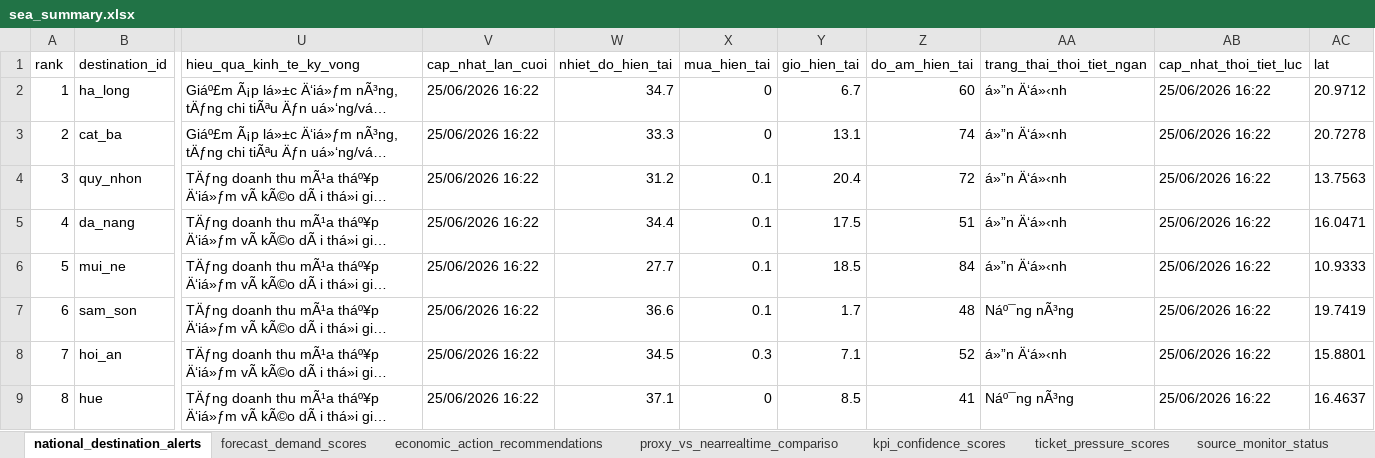
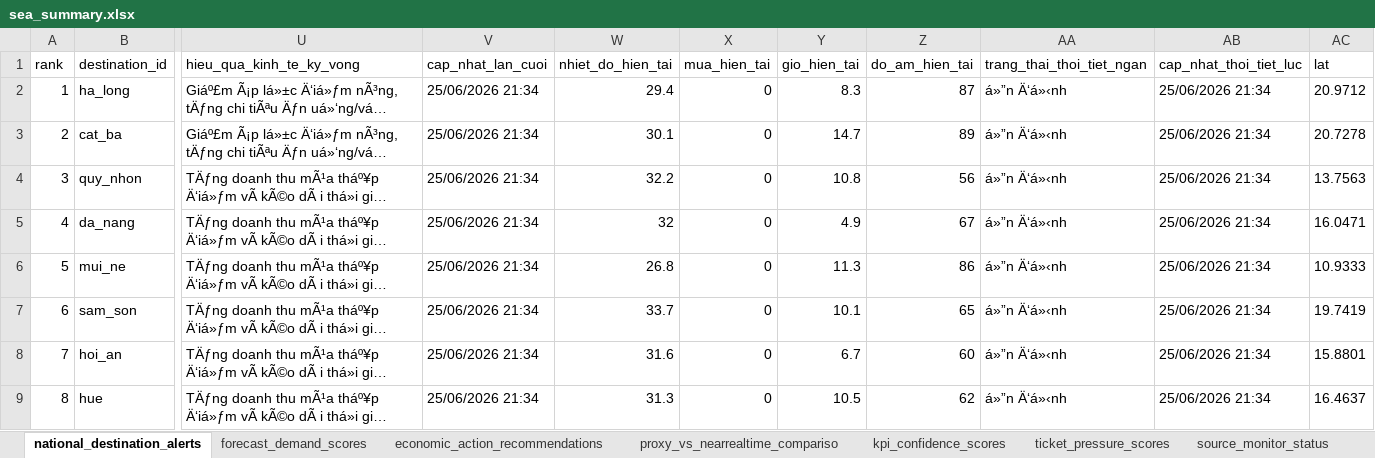
Before and after one commit to Quyennrose/SEA, an Excel workbook: exports/excel/sea_summary.xlsx, sheet national_destination_alerts, drawn as a sheet; only a part is shown, gaps mark what is left out; long unchanged cells end in …; values as stored, in another font and other column widths than the file's, no borders; the diff covers the shown part only; the diff names each change by its address in the sheet, - before the commit and + after, or states it on an @@ line.

```diff
--- a/exports/excel/sea_summary.xlsx (sheet national_destination_alerts)
+++ b/exports/excel/sea_summary.xlsx (sheet national_destination_alerts)
-V2:V9 (cap_nhat_lan_cuoi): 25/06/2026 16:22
+V2:V9 (cap_nhat_lan_cuoi): 25/06/2026 21:34
-W2 (nhiet_do_hien_tai): 34.7
+W2 (nhiet_do_hien_tai): 29.4
-Y2 (gio_hien_tai): 6.7
+Y2 (gio_hien_tai): 8.3
-Z2 (do_am_hien_tai): 60
+Z2 (do_am_hien_tai): 87
-AB2:AB9 (cap_nhat_thoi_tiet_luc): 25/06/2026 16:22
+AB2:AB9 (cap_nhat_thoi_tiet_luc): 25/06/2026 21:34
-W3 (nhiet_do_hien_tai): 33.3
+W3 (nhiet_do_hien_tai): 30.1
-Y3 (gio_hien_tai): 13.1
+Y3 (gio_hien_tai): 14.7
-Z3 (do_am_hien_tai): 74
+Z3 (do_am_hien_tai): 89
-W4 (nhiet_do_hien_tai): 31.2
+W4 (nhiet_do_hien_tai): 32.2
-X4:X7 (mua_hien_tai): 0.1
+X4:X7 (mua_hien_tai): 0
-Y4 (gio_hien_tai): 20.4
+Y4 (gio_hien_tai): 10.8
-Z4 (do_am_hien_tai): 72
+Z4 (do_am_hien_tai): 56
-W5 (nhiet_do_hien_tai): 34.4
+W5 (nhiet_do_hien_tai): 32
-Y5 (gio_hien_tai): 17.5
+Y5 (gio_hien_tai): 4.9
-Z5 (do_am_hien_tai): 51
+Z5 (do_am_hien_tai): 67
-W6 (nhiet_do_hien_tai): 27.7
+W6 (nhiet_do_hien_tai): 26.8
-Y6 (gio_hien_tai): 18.5
+Y6 (gio_hien_tai): 11.3
-Z6 (do_am_hien_tai): 84
+Z6 (do_am_hien_tai): 86
-W7 (nhiet_do_hien_tai): 36.6
+W7 (nhiet_do_hien_tai): 33.7
-Y7 (gio_hien_tai): 1.7
+Y7 (gio_hien_tai): 10.1
-Z7 (do_am_hien_tai): 48
+Z7 (do_am_hien_tai): 65
-AA7 (trang_thai_thoi_tiet_ngan): Náº¯ng nÃ³ng
+AA7 (trang_thai_thoi_tiet_ngan): á»”n Ä‘á»‹nh
-W8 (nhiet_do_hien_tai): 34.5
+W8 (nhiet_do_hien_tai): 31.6
-X8 (mua_hien_tai): 0.3
+X8 (mua_hien_tai): 0
-Y8 (gio_hien_tai): 7.1
+Y8 (gio_hien_tai): 6.7
-Z8 (do_am_hien_tai): 52
+Z8 (do_am_hien_tai): 60
-W9 (nhiet_do_hien_tai): 37.1
+W9 (nhiet_do_hien_tai): 31.3
-Y9 (gio_hien_tai): 8.5
+Y9 (gio_hien_tai): 10.5
-Z9 (do_am_hien_tai): 41
+Z9 (do_am_hien_tai): 62
-AA9 (trang_thai_thoi_tiet_ngan): Náº¯ng nÃ³ng
+AA9 (trang_thai_thoi_tiet_ngan): á»”n Ä‘á»‹nh
```
Also changed, not shown: 314 edited cells elsewhere in this sheet, sheet kpi_confidence_scores, sheet forecast_demand_scores, sheet proxy_vs_nearrealtime_compariso, sheet source_monitor_status, 40 other files.
